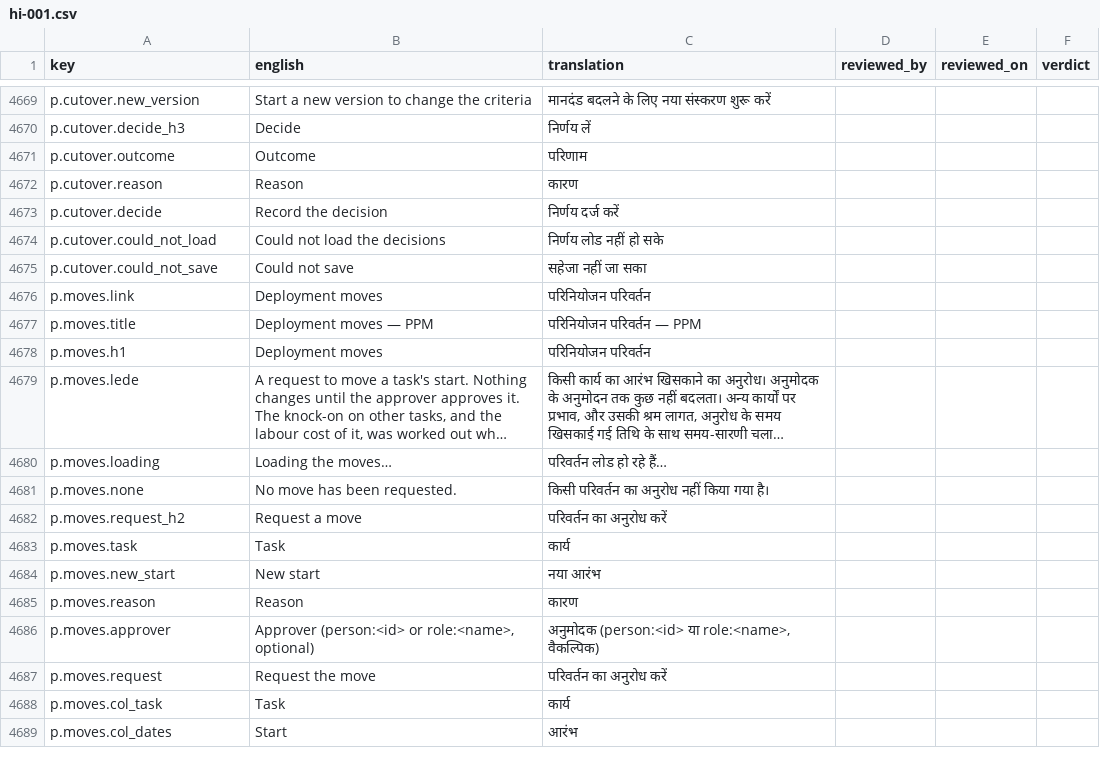
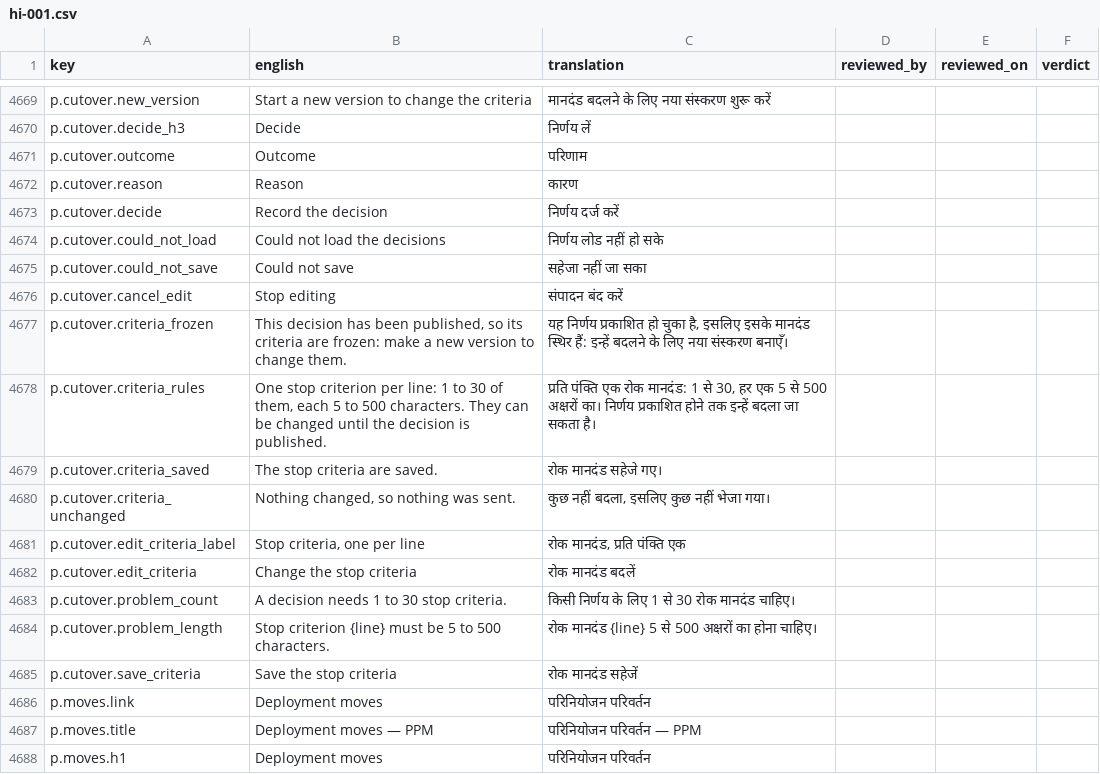
Before and after one commit to project-portfolio-management/project-portfolio-management, a CSV file: governance/translation-reviews/hi-001.csv, drawn as a sheet; only a part is shown, gaps mark what is left out; the shorter side is filled out with more unchanged rows; long unchanged cells end in …; the diff names each change by its address in the sheet, - before the commit and + after, or states it on an @@ line.

```diff
--- a/governance/translation-reviews/hi-001.csv
+++ b/governance/translation-reviews/hi-001.csv
+row 4676: p.cutover.cancel_edit | Stop editing | संपादन बंद करें
+row 4677: p.cutover.criteria_frozen | This decision has been published, so its criteria are frozen: make a new version to change them. | यह निर्णय प्रकाशित हो चुका है, इसलिए इसके मानदंड स्थिर हैं: इन्हें बदलने के लिए नया संस्करण बनाएँ।
+row 4678: p.cutover.criteria_rules | One stop criterion per line: 1 to 30 of them, each 5 to 500 characters. They can be changed until the decision is published. | प्रति पंक्ति एक रोक मानदंड: 1 से 30, हर एक 5 से 500 अक्षरों का। निर्णय प्रकाशित होने तक इन्हें बदला जा सकता है।
+row 4679: p.cutover.criteria_saved | The stop criteria are saved. | रोक मानदंड सहेजे गए।
+row 4680: p.cutover.criteria_unchanged | Nothing changed, so nothing was sent. | कुछ नहीं बदला, इसलिए कुछ नहीं भेजा गया।
+row 4681: p.cutover.edit_criteria_label | Stop criteria, one per line | रोक मानदंड, प्रति पंक्ति एक
+row 4682: p.cutover.edit_criteria | Change the stop criteria | रोक मानदंड बदलें
+row 4683: p.cutover.problem_count | A decision needs 1 to 30 stop criteria. | किसी निर्णय के लिए 1 से 30 रोक मानदंड चाहिए।
+row 4684: p.cutover.problem_length | Stop criterion {line} must be 5 to 500 characters. | रोक मानदंड {line} 5 से 500 अक्षरों का होना चाहिए।
+row 4685: p.cutover.save_criteria | Save the stop criteria | रोक मानदंड सहेजें
```
Also changed, not shown: governance/translation-reviews/ar-001.csv, governance/translation-reviews/de-001.csv, 26 other files.
